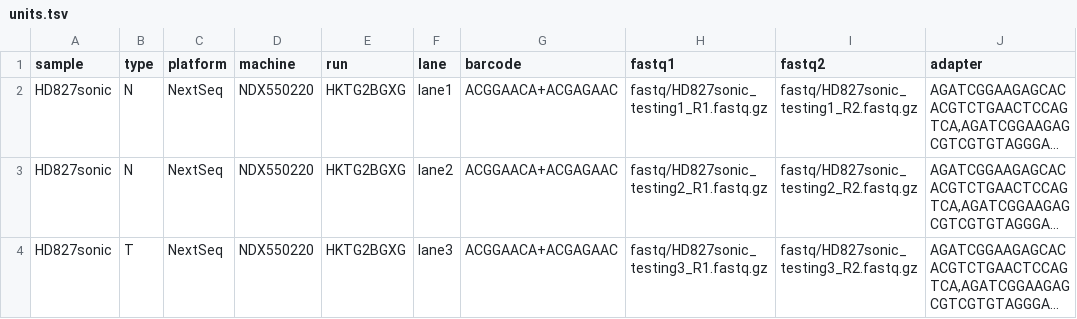
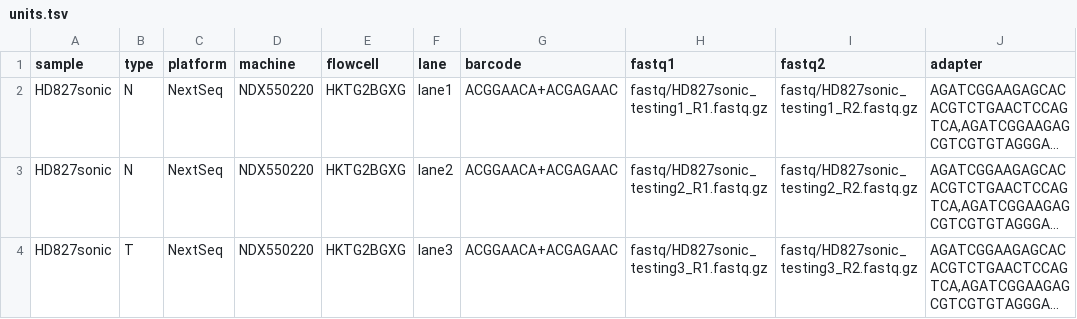
Before and after one commit to hydra-genetics/prealignment, a TSV file: .tests/integration/units.tsv, drawn as a sheet; long unchanged cells end in …; the diff names each change by its address in the sheet, - before the commit and + after, or states it on an @@ line.

Commit message:
chore: Update tsv columns

```diff
--- a/.tests/integration/units.tsv
+++ b/.tests/integration/units.tsv
-E1: run
+E1: flowcell
```
Also changed, not shown: 3 other files.
